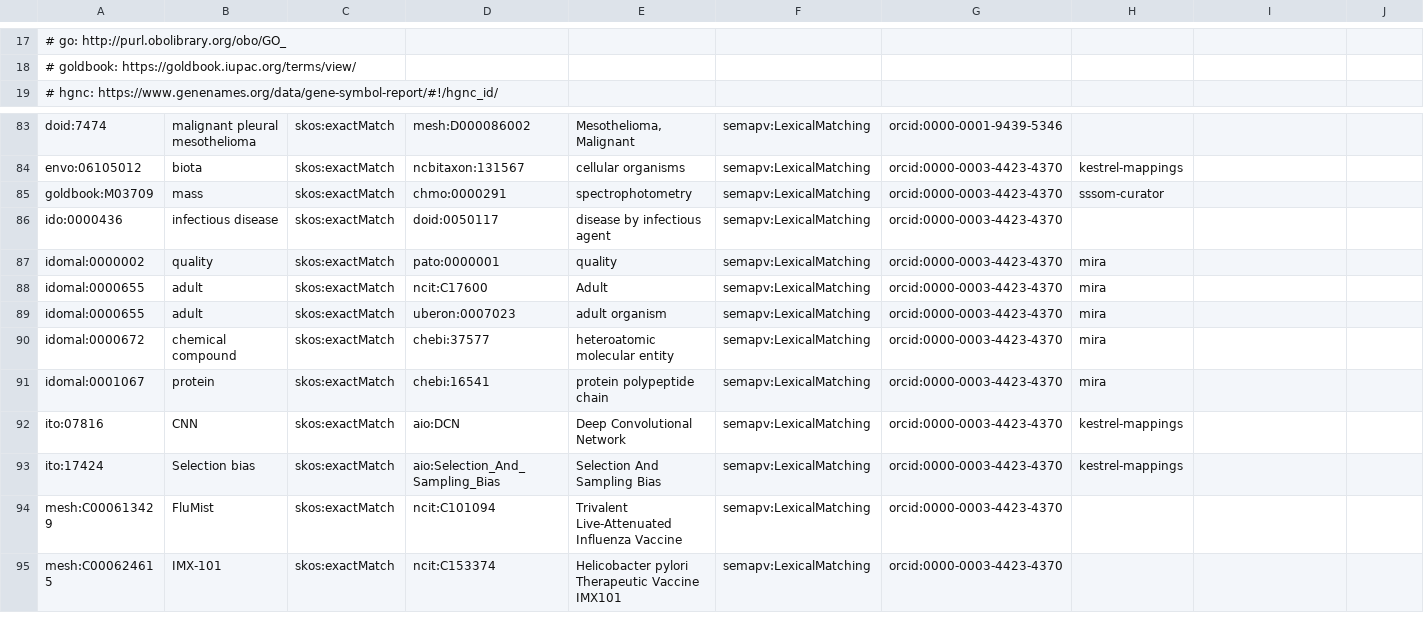
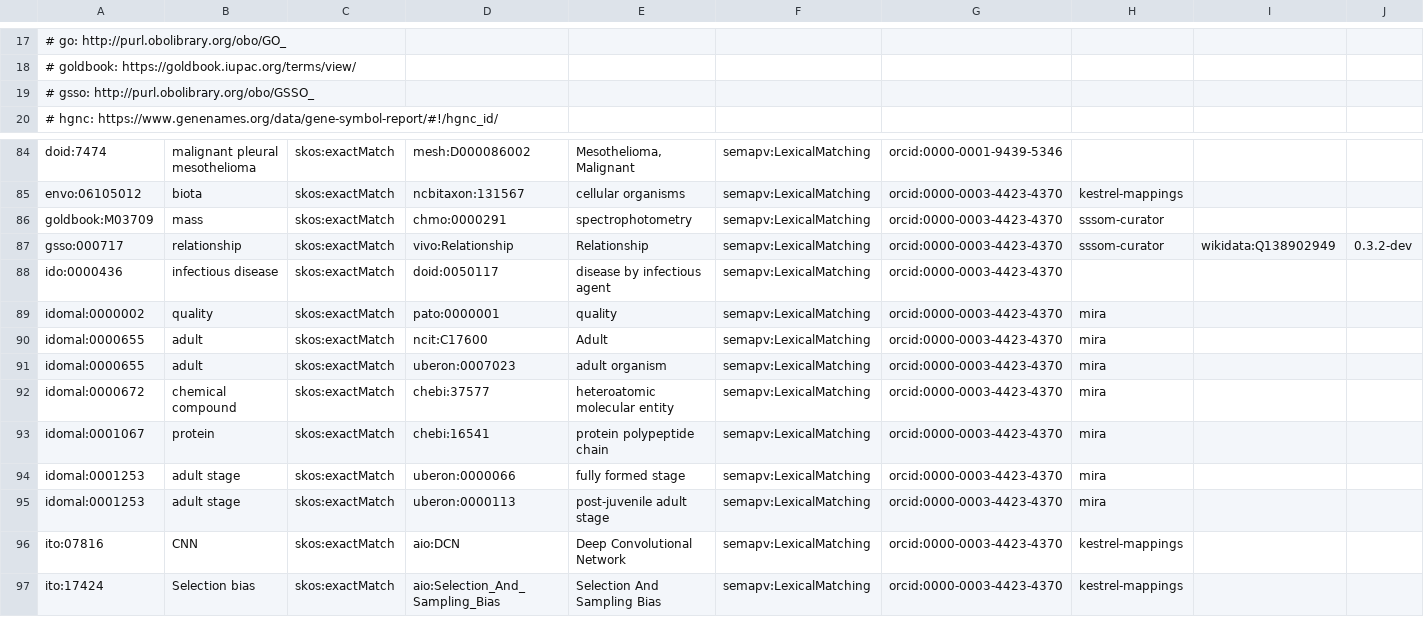
Before and after one commit to biopragmatics/biomappings, a TSV file: src/biomappings/resources/unsure.sssom.tsv, drawn as a sheet; only a part is shown, gaps mark what is left out; the shorter side is filled out with more unchanged rows; rows hold the shown columns only; the diff names each change by its address in the sheet, - before the commit and + after, or states it on an @@ line.

```diff
--- a/src/biomappings/resources/unsure.sssom.tsv
+++ b/src/biomappings/resources/unsure.sssom.tsv
+row 19: # gsso: http://purl.obolibrary.org/obo/GSSO_
+row 87: gsso:000717 | relationship | skos:exactMatch | vivo:Relationship | Relationship | semapv:LexicalMatching | orcid:0000-0003-4423-4370 | sssom-curator | wikidata:Q138902949 | 0.3.2-dev
+row 94: idomal:0001253 | adult stage | skos:exactMatch | uberon:0000066 | fully formed stage | semapv:LexicalMatching | orcid:0000-0003-4423-4370 | mira
+row 95: idomal:0001253 | adult stage | skos:exactMatch | uberon:0000113 | post-juvenile adult stage | semapv:LexicalMatching | orcid:0000-0003-4423-4370 | mira
```
Also changed, not shown: src/biomappings/resources/negative.sssom.tsv, 2 other files.
